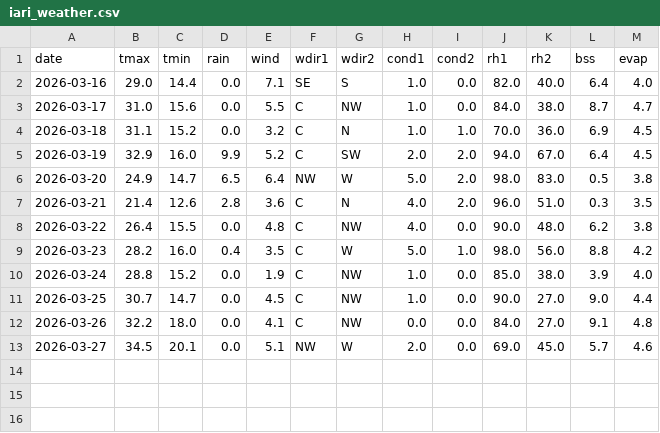
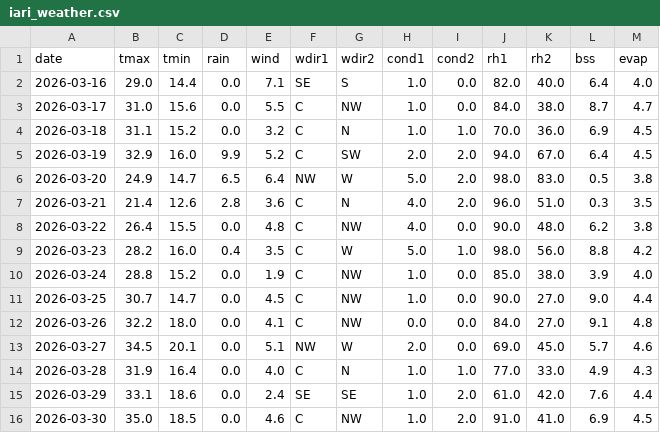
Before and after one commit to rameshram96/iari_weather_data, a CSV file: data/iari_weather.csv, drawn as a sheet.

```diff
--- a/data/iari_weather.csv
+++ b/data/iari_weather.csv
@@ -13 +13,4 @@ date,tmax,tmin,rain,wind,wdir1,wdir2,cond1,cond2,rh1,rh2,bss,evap
 2026-03-27,34.5,20.1,0.0,5.1,NW,W,2.0,0.0,69.0,45.0,5.7,4.6
+2026-03-28,31.9,16.4,0.0,4.0,C,N,1.0,1.0,77.0,33.0,4.9,4.3
+2026-03-29,33.1,18.6,0.0,2.4,SE,SE,1.0,2.0,61.0,42.0,7.6,4.4
+2026-03-30,35.0,18.5,0.0,4.6,C,NW,1.0,2.0,91.0,41.0,6.9,4.5
```
Also changed, not shown: 1 other file.
